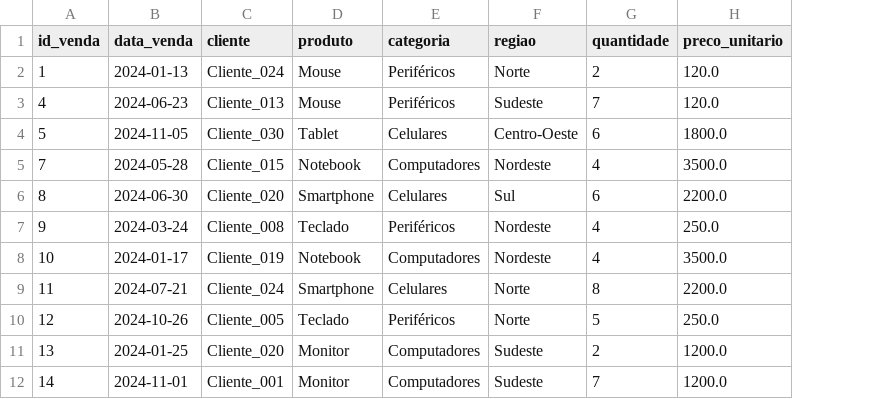
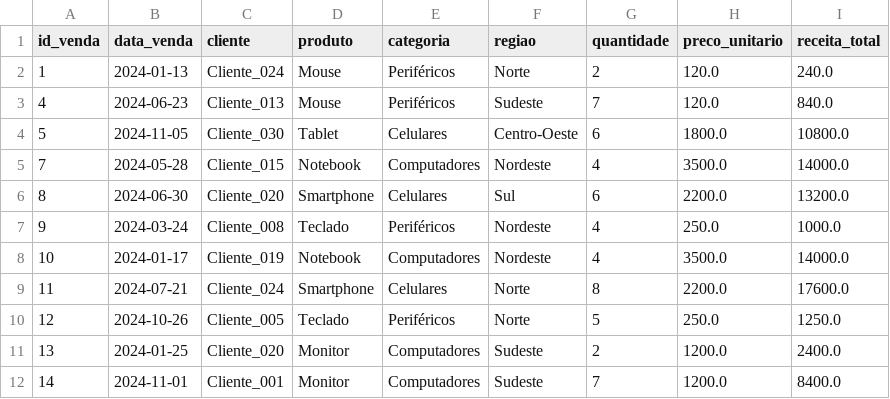
Before and after one commit to ananda-pires/mini-projeto-sctect-dataview-acsp, a CSV file: data/processed/v2_outliers_tratado/vendas_v2.csv, drawn as a sheet; only a part is shown; the diff names each change by its address in the sheet, - before the commit and + after, or states it on an @@ line.

```diff
--- a/data/processed/v2_outliers_tratado/vendas_v2.csv
+++ b/data/processed/v2_outliers_tratado/vendas_v2.csv
+column I (receita_total), rows 2-12: 240.0 | 840.0 | 10800.0 | 14000.0 | 13200.0 | 1000.0 | 14000.0 | 17600.0 | 1250.0 | 2400.0 | 8400.0
```
Also changed, not shown: 2 other files.
